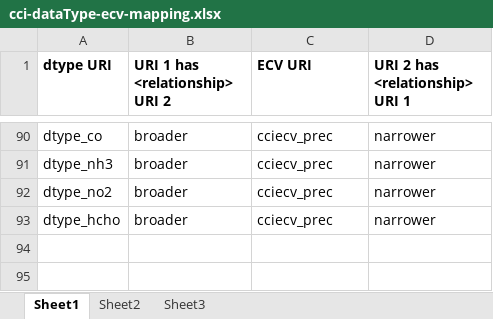
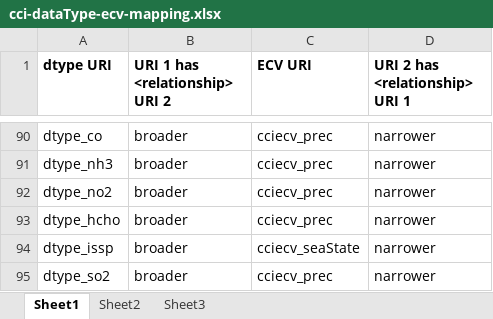
Before and after one commit to cedadev/cci-vocabularies, an Excel workbook: data/cci/cci-dataType-ecv-mapping.xlsx, sheet Sheet1, drawn as a sheet; only a part is shown, gaps mark what is left out; values as stored, in another font and other column widths than the file's, no borders; the diff names each change by its address in the sheet, - before the commit and + after, or states it on an @@ line.

```diff
--- a/data/cci/cci-dataType-ecv-mapping.xlsx (sheet Sheet1)
+++ b/data/cci/cci-dataType-ecv-mapping.xlsx (sheet Sheet1)
+row 94: dtype_issp | broader | cciecv_seaState | narrower
+row 95: dtype_so2 | broader | cciecv_prec | narrower
```
Also changed, not shown: data/cci/cci-datatype.xlsx, data/cci/cci-org.xlsx, 2 other files.
